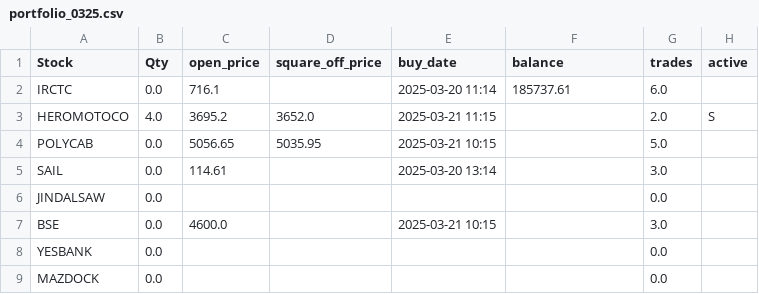
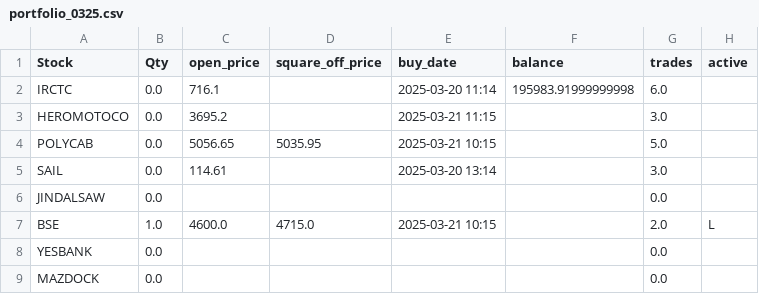
Before and after one commit to ANANTKACHOLIA/portfolio_data, a CSV file: portfolio_0325.csv, drawn as a sheet.

Commit message:
Replace CSV file

```diff
--- a/portfolio_0325.csv
+++ b/portfolio_0325.csv
@@ -1,4 +1,4 @@
 Stock,Qty,open_price,square_off_price,buy_date,balance,trades,active
- IRCTC,0.0,716.1,,2025-03-20 11:14,185737.61,6.0,
-  HEROMOTOCO,4.0,3695.2,3652.0,2025-03-21 11:15,,2.0,S
+ IRCTC,0.0,716.1,,2025-03-20 11:14,195983.91999999998,6.0,
+  HEROMOTOCO,0.0,3695.2,,2025-03-21 11:15,,3.0,
   POLYCAB,0.0,5056.65,5035.95,2025-03-21 10:15,,5.0,
@@ -6,3 +6,3 @@ Stock,Qty,open_price,square_off_price,buy_date,balance,trades,active
  JINDALSAW,0.0,,,,,0.0,
- BSE,0.0,4600.0,,2025-03-21 10:15,,3.0,
+ BSE,1.0,4600.0,4715.0,2025-03-21 10:15,,2.0,L
  YESBANK,0.0,,,,,0.0,
```
